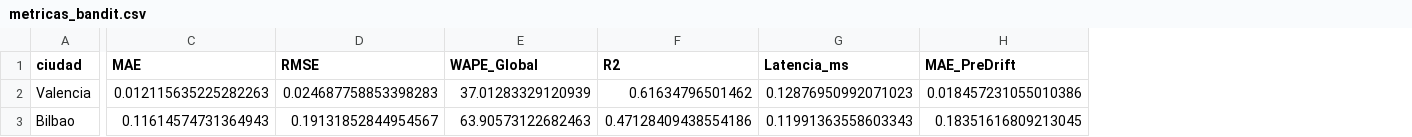
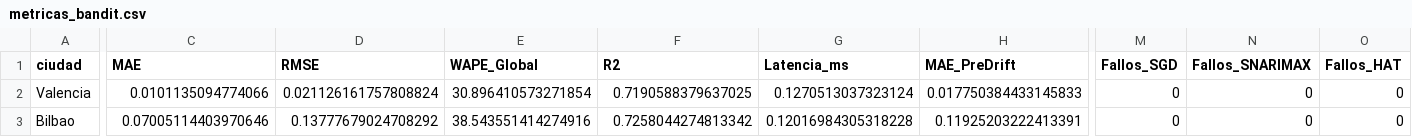
Before and after one commit to JaimeCorrales/TFG_ConsumoElectrico, a CSV file: analisis_online/metricas/bandit/metricas_bandit.csv, drawn as a sheet; only a part is shown, gaps mark what is left out; the diff covers the shown part only; the diff names each change by its address in the sheet, - before the commit and + after, or states it on an @@ line.

```diff
--- a/analisis_online/metricas/bandit/metricas_bandit.csv
+++ b/analisis_online/metricas/bandit/metricas_bandit.csv
+column M (Fallos_SGD), rows 2-3: 0 | 0
+column N (Fallos_SNARIMAX), rows 2-3: 0 | 0
+column O (Fallos_HAT), rows 2-3: 0 | 0
-C2 (MAE): 0.012115635225282263
+C2 (MAE): 0.0101135094774066
-D2 (RMSE): 0.024687758853398283
+D2 (RMSE): 0.021126161757808824
-E2 (WAPE_Global): 37.01283329120939
+E2 (WAPE_Global): 30.896410573271854
-F2 (R2): 0.61634796501462
+F2 (R2): 0.7190588379637025
-G2 (Latencia_ms): 0.12876950992071023
+G2 (Latencia_ms): 0.1270513037323124
-H2 (MAE_PreDrift): 0.018457231055010386
+H2 (MAE_PreDrift): 0.017750384433145833
-C3 (MAE): 0.11614574731364943
+C3 (MAE): 0.07005114403970646
-D3 (RMSE): 0.19131852844954567
+D3 (RMSE): 0.13777679024708292
-E3 (WAPE_Global): 63.90573122682463
+E3 (WAPE_Global): 38.543551414274916
-F3 (R2): 0.47128409438554186
+F3 (R2): 0.7258044274813342
-G3 (Latencia_ms): 0.11991363558603343
+G3 (Latencia_ms): 0.12016984305318228
-H3 (MAE_PreDrift): 0.18351616809213045
+H3 (MAE_PreDrift): 0.11925203222413391
```
Also changed, not shown: 28 edited cells elsewhere in this file, analisis_batch/metricas/lstm/metricas_lstm.csv, analisis_batch/metricas/prophet/metricas_prophet.csv, 40 other files.
